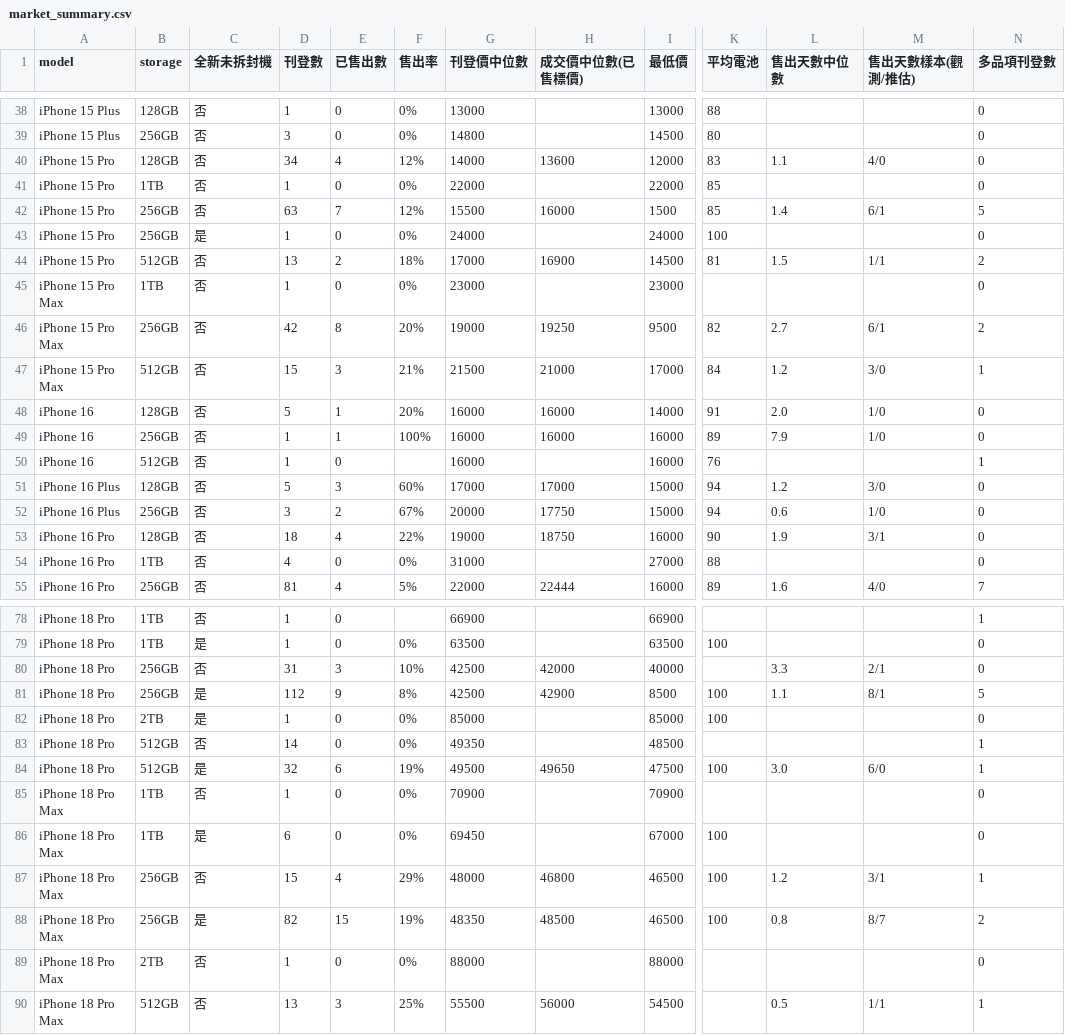
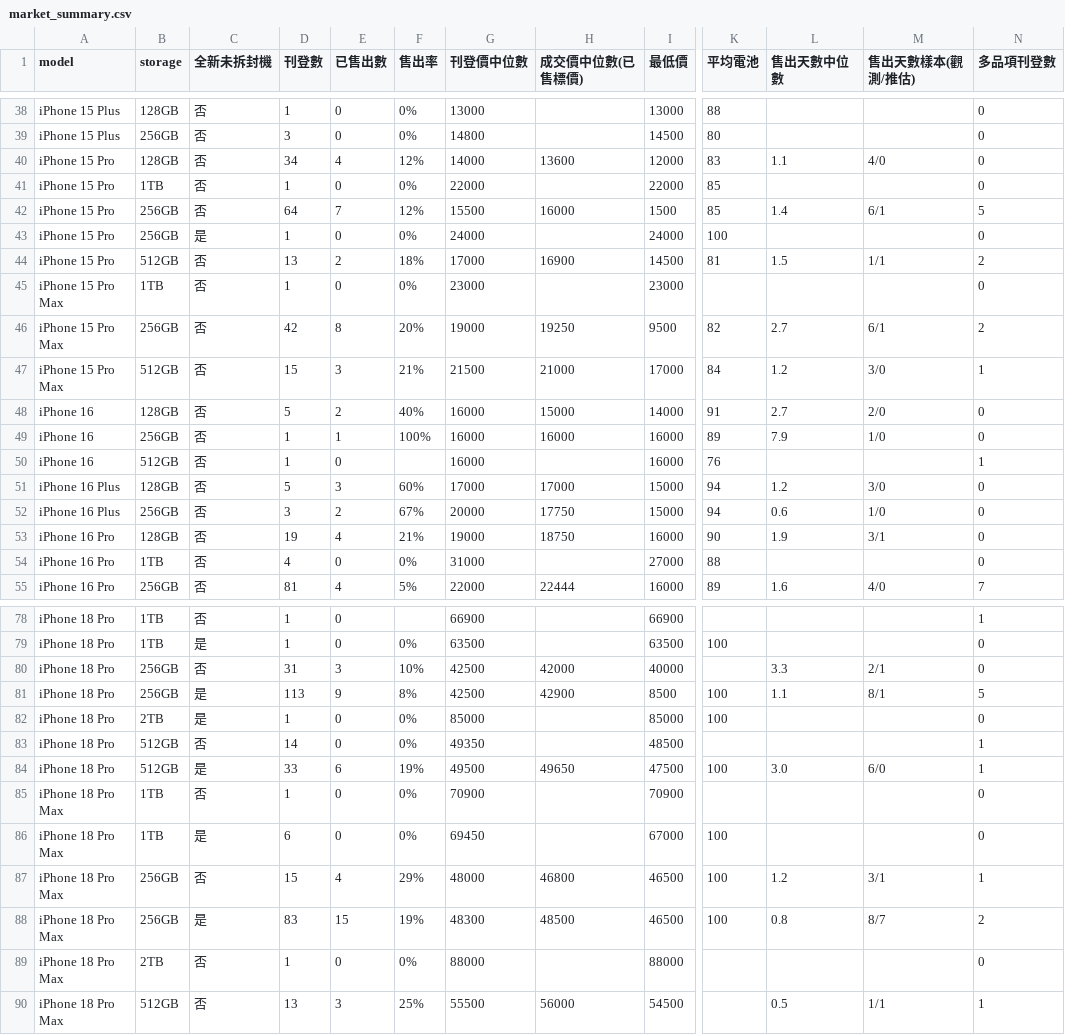
Before and after one commit to iPliny/ptt-iphone-tracker, a CSV file: data/market_summary.csv, drawn as a sheet; only a part is shown, gaps mark what is left out; the diff names each change by its address in the sheet, - before the commit and + after, or states it on an @@ line.

```diff
--- a/data/market_summary.csv
+++ b/data/market_summary.csv
-D42 (刊登數): 63
+D42 (刊登數): 64
-E48 (已售出數): 1
+E48 (已售出數): 2
-F48 (售出率): 20%
+F48 (售出率): 40%
-H48 (成交價中位數(已售標價)): 16000
+H48 (成交價中位數(已售標價)): 15000
-L48 (售出天數中位數): 2.0
+L48 (售出天數中位數): 2.7
-M48 (售出天數樣本(觀測/推估)): 1/0
+M48 (售出天數樣本(觀測/推估)): 2/0
-D53 (刊登數): 18
+D53 (刊登數): 19
-F53 (售出率): 22%
+F53 (售出率): 21%
-D81 (刊登數): 112
+D81 (刊登數): 113
-D84 (刊登數): 32
+D84 (刊登數): 33
-D88 (刊登數): 82
+D88 (刊登數): 83
-G88 (刊登價中位數): 48350
+G88 (刊登價中位數): 48300
```
Also changed, not shown: data/events.csv, data/listings.csv, 1 other file.
